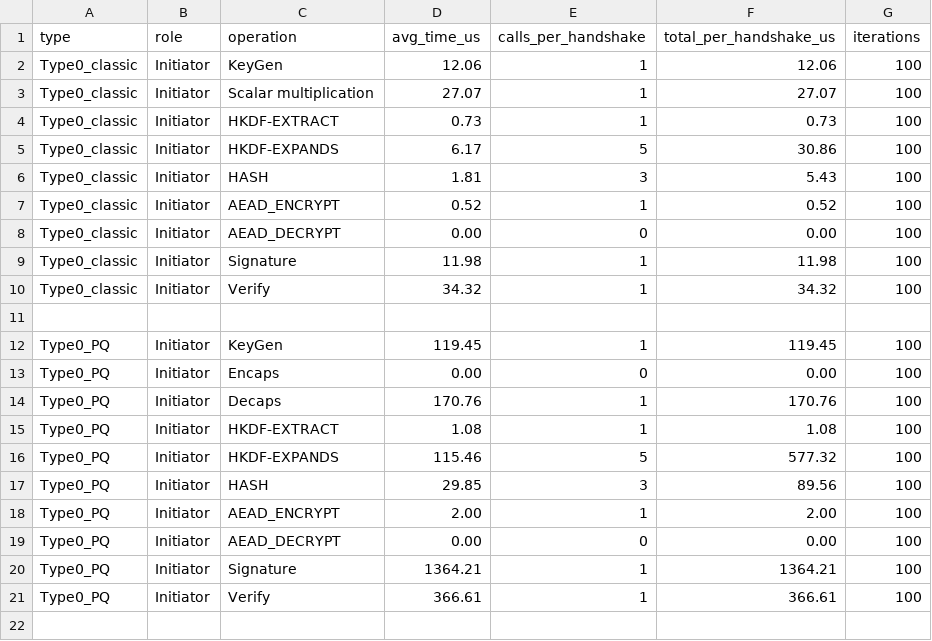
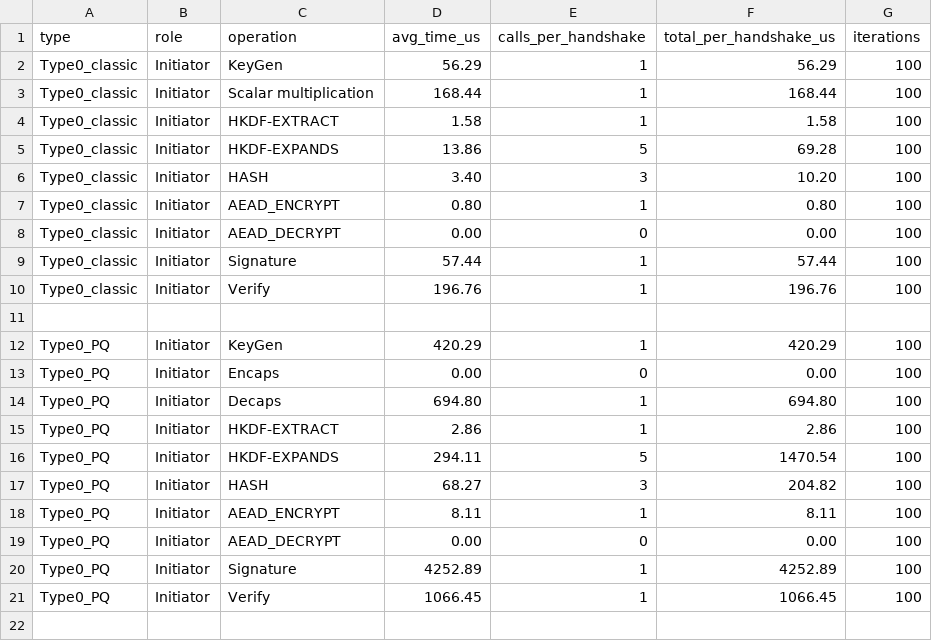
Before and after one commit to adipanca/edhoc, a CSV file: output/benchmark_fullhandshake_operation_p2p_initiator.csv, drawn as a sheet; only a part is shown; the diff covers the shown part only.

```diff
--- a/output/benchmark_fullhandshake_operation_p2p_initiator.csv
+++ b/output/benchmark_fullhandshake_operation_p2p_initiator.csv
@@ -1,22 +1,22 @@
 type,role,operation,avg_time_us,calls_per_handshake,total_per_handshake_us,iterations
-Type0_classic,Initiator,KeyGen,12.06,1,12.06,100
-Type0_classic,Initiator,Scalar multiplication,27.07,1,27.07,100
-Type0_classic,Initiator,HKDF-EXTRACT,0.73,1,0.73,100
-Type0_classic,Initiator,HKDF-EXPANDS,6.17,5,30.86,100
-Type0_classic,Initiator,HASH,1.81,3,5.43,100
-Type0_classic,Initiator,AEAD_ENCRYPT,0.52,1,0.52,100
+Type0_classic,Initiator,KeyGen,56.29,1,56.29,100
+Type0_classic,Initiator,Scalar multiplication,168.44,1,168.44,100
+Type0_classic,Initiator,HKDF-EXTRACT,1.58,1,1.58,100
+Type0_classic,Initiator,HKDF-EXPANDS,13.86,5,69.28,100
+Type0_classic,Initiator,HASH,3.40,3,10.20,100
+Type0_classic,Initiator,AEAD_ENCRYPT,0.80,1,0.80,100
 Type0_classic,Initiator,AEAD_DECRYPT,0.00,0,0.00,100
-Type0_classic,Initiator,Signature,11.98,1,11.98,100
-Type0_classic,Initiator,Verify,34.32,1,34.32,100
+Type0_classic,Initiator,Signature,57.44,1,57.44,100
+Type0_classic,Initiator,Verify,196.76,1,196.76,100
 
-Type0_PQ,Initiator,KeyGen,119.45,1,119.45,100
+Type0_PQ,Initiator,KeyGen,420.29,1,420.29,100
 Type0_PQ,Initiator,Encaps,0.00,0,0.00,100
-Type0_PQ,Initiator,Decaps,170.76,1,170.76,100
-Type0_PQ,Initiator,HKDF-EXTRACT,1.08,1,1.08,100
-Type0_PQ,Initiator,HKDF-EXPANDS,115.46,5,577.32,100
-Type0_PQ,Initiator,HASH,29.85,3,89.56,100
-Type0_PQ,Initiator,AEAD_ENCRYPT,2.00,1,2.00,100
+Type0_PQ,Initiator,Decaps,694.80,1,694.80,100
+Type0_PQ,Initiator,HKDF-EXTRACT,2.86,1,2.86,100
+Type0_PQ,Initiator,HKDF-EXPANDS,294.11,5,1470.54,100
+Type0_PQ,Initiator,HASH,68.27,3,204.82,100
+Type0_PQ,Initiator,AEAD_ENCRYPT,8.11,1,8.11,100
 Type0_PQ,Initiator,AEAD_DECRYPT,0.00,0,0.00,100
-Type0_PQ,Initiator,Signature,1364.21,1,1364.21,100
-Type0_PQ,Initiator,Verify,366.61,1,366.61,100
+Type0_PQ,Initiator,Signature,4252.89,1,4252.89,100
+Type0_PQ,Initiator,Verify,1066.45,1,1066.45,100
 
```
Also changed, not shown: 44 edited cells elsewhere in this file, output/benchmark_crypto_initiator.csv, output/benchmark_fullhandshake_overhead_p2p_initiator.csv, 1 other file.
